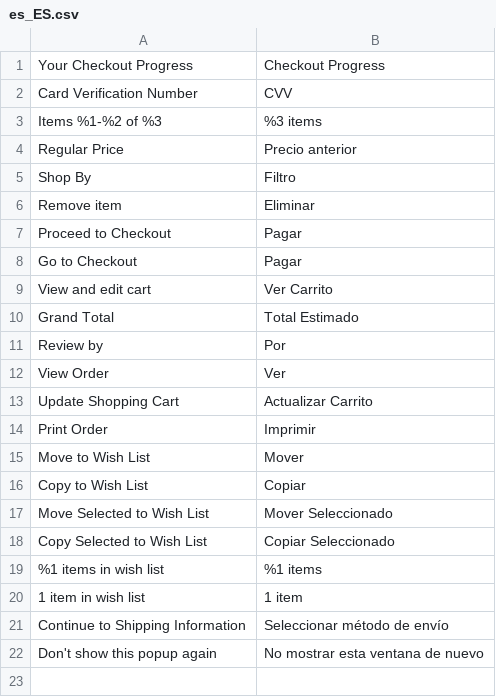
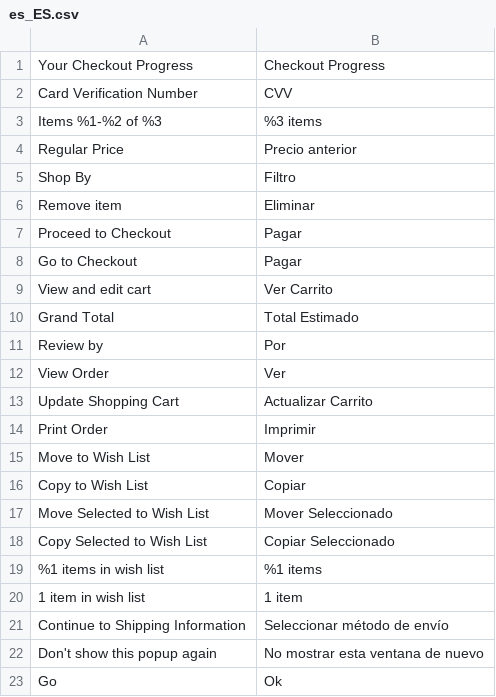
Before and after one commit to TucumanCompras/magento2, a CSV file: app/design/frontend/Smartwave/porto/i18n/es_ES.csv, drawn as a sheet; the diff names each change by its address in the sheet, - before the commit and + after, or states it on an @@ line.

Commit message:
Update es_ES.csv

```diff
--- a/app/design/frontend/Smartwave/porto/i18n/es_ES.csv
+++ b/app/design/frontend/Smartwave/porto/i18n/es_ES.csv
+row 23: Go | Ok
```
